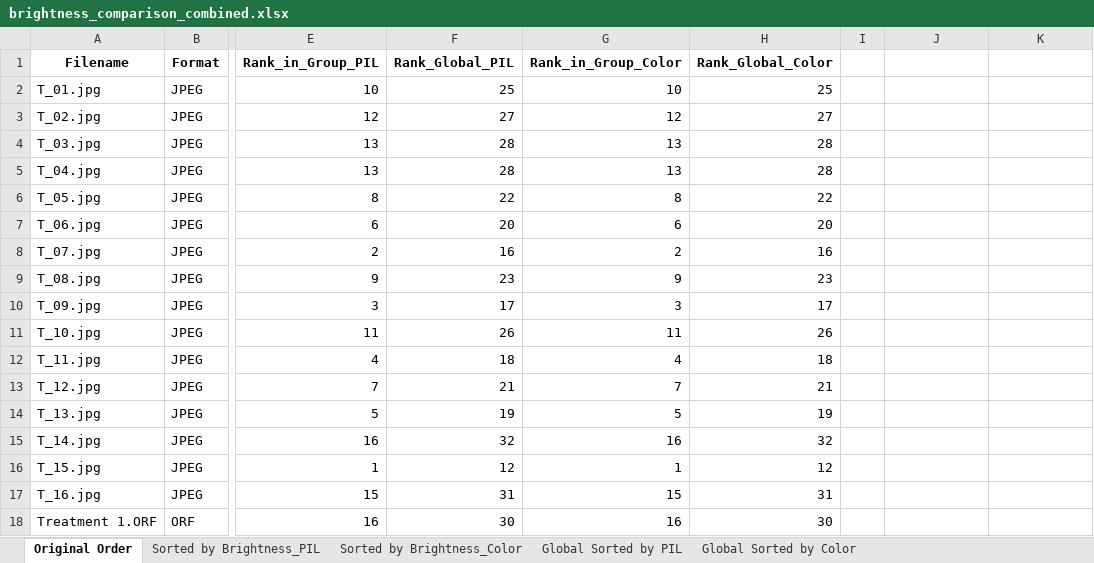
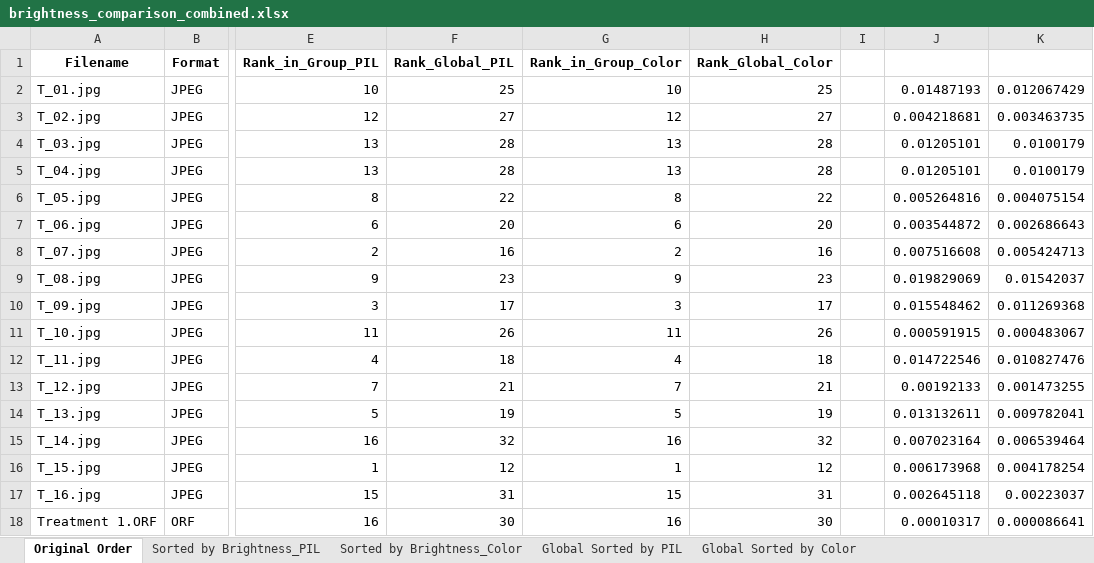
Before and after one commit to blue-1-star/Py, an Excel workbook: brightness_comparison_combined.xlsx, sheet Original Order, drawn as a sheet; only a part is shown, gaps mark what is left out; values as stored, in another font and other column widths than the file's, no borders; the diff covers the shown part only; the diff names each change by its address in the sheet, - before the commit and + after, or states it on an @@ line.

```diff
--- a/brightness_comparison_combined.xlsx (sheet Original Order)
+++ b/brightness_comparison_combined.xlsx (sheet Original Order)
-J2: (empty)
+J2: 0.01487193
-K2: (empty)
+K2: 0.012067429
-J3: (empty)
+J3: 0.004218681
-K3: (empty)
+K3: 0.003463735
-J4:J5: (empty)
+J4:J5: 0.01205101
-K4:K5: (empty)
+K4:K5: 0.0100179
-J6: (empty)
+J6: 0.005264816
-K6: (empty)
+K6: 0.004075154
-J7: (empty)
+J7: 0.003544872
-K7: (empty)
+K7: 0.002686643
-J8: (empty)
+J8: 0.007516608
-K8: (empty)
+K8: 0.005424713
-J9: (empty)
+J9: 0.019829069
-K9: (empty)
+K9: 0.01542037
-J10: (empty)
+J10: 0.015548462
-K10: (empty)
+K10: 0.011269368
-J11: (empty)
+J11: 0.000591915
-K11: (empty)
+K11: 0.000483067
-J12: (empty)
+J12: 0.014722546
-K12: (empty)
+K12: 0.010827476
-J13: (empty)
+J13: 0.00192133
-K13: (empty)
+K13: 0.001473255
-J14: (empty)
+J14: 0.013132611
-K14: (empty)
+K14: 0.009782041
-J15: (empty)
+J15: 0.007023164
-K15: (empty)
+K15: 0.006539464
-J16: (empty)
+J16: 0.006173968
-K16: (empty)
+K16: 0.004178254
-J17: (empty)
+J17: 0.002645118
-K17: (empty)
+K17: 0.00223037
-J18: (empty)
+J18: 0.00010317
-K18: (empty)
+K18: 0.000086641
```
Also changed, not shown: 30 edited cells elsewhere in this sheet, 12 other files.
